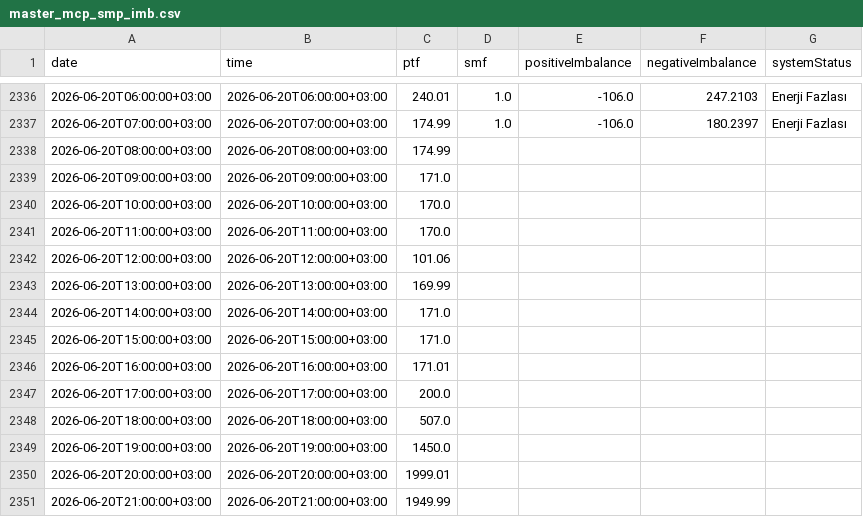
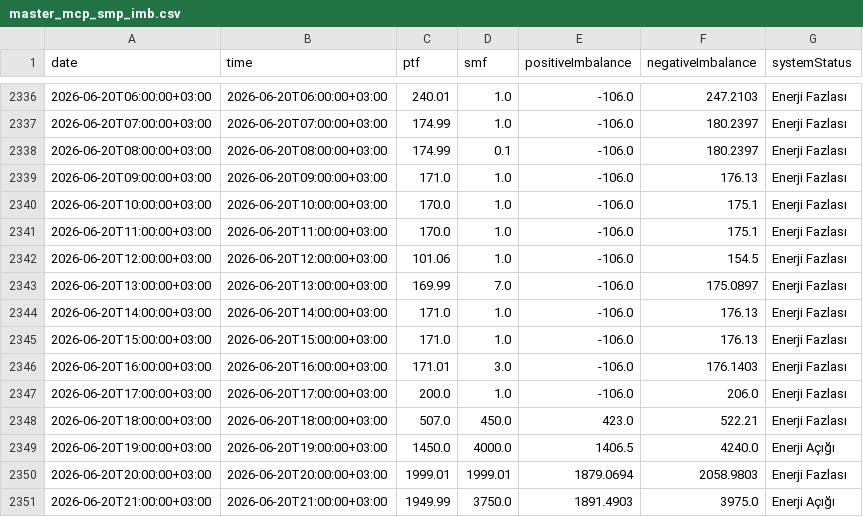
Before and after one commit to BRSTKL/turkey-power-trading, a CSV file: data/processed/master_mcp_smp_imb.csv, drawn as a sheet; only a part is shown, gaps mark what is left out; the diff covers the shown part only.

```diff
--- a/data/processed/master_mcp_smp_imb.csv
+++ b/data/processed/master_mcp_smp_imb.csv
@@ -2337,15 +2337,15 @@
 2026-06-20T07:00:00+03:00,2026-06-20T07:00:00+03:00,174.99,1.0,-106.0,180.2397,Enerji Fazlası
-2026-06-20T08:00:00+03:00,2026-06-20T08:00:00+03:00,174.99,,,,
-2026-06-20T09:00:00+03:00,2026-06-20T09:00:00+03:00,171.0,,,,
-2026-06-20T10:00:00+03:00,2026-06-20T10:00:00+03:00,170.0,,,,
-2026-06-20T11:00:00+03:00,2026-06-20T11:00:00+03:00,170.0,,,,
-2026-06-20T12:00:00+03:00,2026-06-20T12:00:00+03:00,101.06,,,,
-2026-06-20T13:00:00+03:00,2026-06-20T13:00:00+03:00,169.99,,,,
-2026-06-20T14:00:00+03:00,2026-06-20T14:00:00+03:00,171.0,,,,
-2026-06-20T15:00:00+03:00,2026-06-20T15:00:00+03:00,171.0,,,,
-2026-06-20T16:00:00+03:00,2026-06-20T16:00:00+03:00,171.01,,,,
-2026-06-20T17:00:00+03:00,2026-06-20T17:00:00+03:00,200.0,,,,
-2026-06-20T18:00:00+03:00,2026-06-20T18:00:00+03:00,507.0,,,,
-2026-06-20T19:00:00+03:00,2026-06-20T19:00:00+03:00,1450.0,,,,
-2026-06-20T20:00:00+03:00,2026-06-20T20:00:00+03:00,1999.01,,,,
-2026-06-20T21:00:00+03:00,2026-06-20T21:00:00+03:00,1949.99,,,,
+2026-06-20T08:00:00+03:00,2026-06-20T08:00:00+03:00,174.99,0.1,-106.0,180.2397,Enerji Fazlası
+2026-06-20T09:00:00+03:00,2026-06-20T09:00:00+03:00,171.0,1.0,-106.0,176.13,Enerji Fazlası
+2026-06-20T10:00:00+03:00,2026-06-20T10:00:00+03:00,170.0,1.0,-106.0,175.1,Enerji Fazlası
+2026-06-20T11:00:00+03:00,2026-06-20T11:00:00+03:00,170.0,1.0,-106.0,175.1,Enerji Fazlası
+2026-06-20T12:00:00+03:00,2026-06-20T12:00:00+03:00,101.06,1.0,-106.0,154.5,Enerji Fazlası
+2026-06-20T13:00:00+03:00,2026-06-20T13:00:00+03:00,169.99,7.0,-106.0,175.0897,Enerji Fazlası
+2026-06-20T14:00:00+03:00,2026-06-20T14:00:00+03:00,171.0,1.0,-106.0,176.13,Enerji Fazlası
+2026-06-20T15:00:00+03:00,2026-06-20T15:00:00+03:00,171.0,1.0,-106.0,176.13,Enerji Fazlası
+2026-06-20T16:00:00+03:00,2026-06-20T16:00:00+03:00,171.01,3.0,-106.0,176.1403,Enerji Fazlası
+2026-06-20T17:00:00+03:00,2026-06-20T17:00:00+03:00,200.0,1.0,-106.0,206.0,Enerji Fazlası
+2026-06-20T18:00:00+03:00,2026-06-20T18:00:00+03:00,507.0,450.0,423.0,522.21,Enerji Fazlası
+2026-06-20T19:00:00+03:00,2026-06-20T19:00:00+03:00,1450.0,4000.0,1406.5,4240.0,Enerji Açığı
+2026-06-20T20:00:00+03:00,2026-06-20T20:00:00+03:00,1999.01,1999.01,1879.0694,2058.9803,Enerji Fazlası
+2026-06-20T21:00:00+03:00,2026-06-20T21:00:00+03:00,1949.99,3750.0,1891.4903,3975.0,Enerji Açığı
```
Also changed, not shown: 24 added rows and 8 edited cells elsewhere in this file, data/processed/master_bpm_down.csv, data/processed/master_bpm_up.csv, 6 other files.
